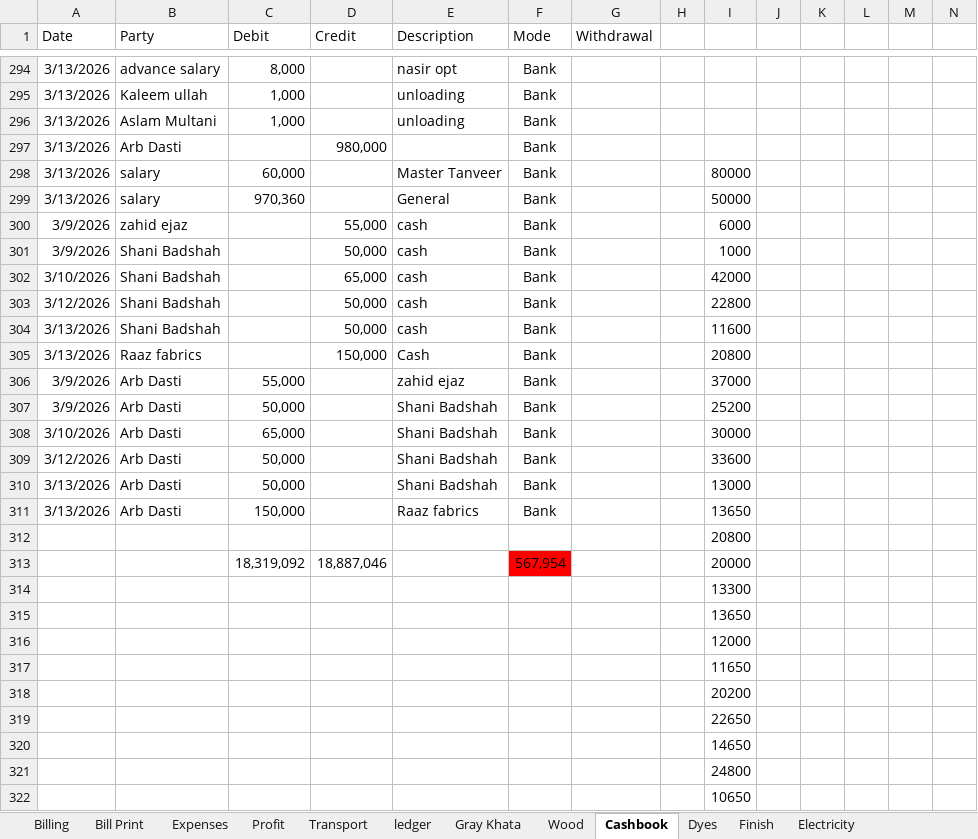
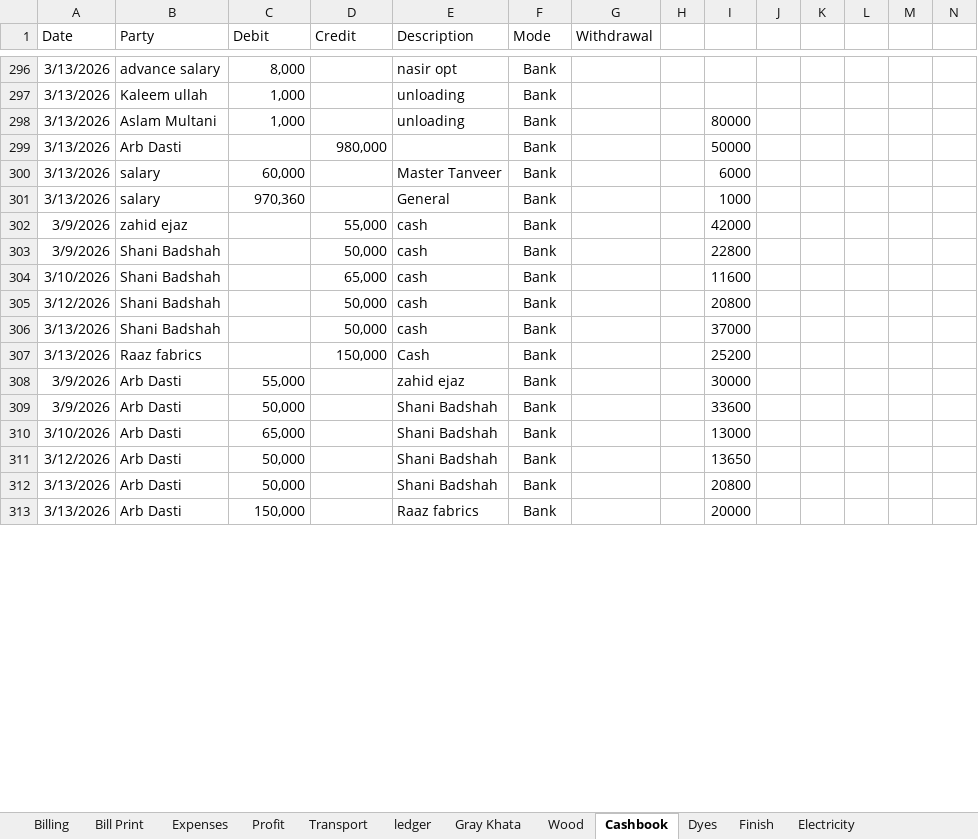
Before and after one commit to omerrazzaq4/AlHamd_Feb, an Excel workbook: Factory_Khata_February.xlsx, sheet Cashbook, drawn as a sheet; only a part is shown, gaps mark what is left out; values as stored, in another font and other column widths than the file's, no borders; charts and pictures and table styles not drawn; removed rows and columns are numbered as before the commit, all else as after; rows hold the shown columns only; the diff covers the shown part only; the diff names each change by its address in the sheet, - before the commit and + after, or states it on an @@ line.

Commit message:
Add files via upload

```diff
--- a/Factory_Khata_February.xlsx (sheet Cashbook)
+++ b/Factory_Khata_February.xlsx (sheet Cashbook)
-I298: (empty)
+I298: 80000
-I299: (empty)
+I299: 50000
-I300: 80000
+I300: 6000
-I301: 50000
+I301: 1000
-I302: 6000
+I302: 42000
-I303: 1000
+I303: 22800
-I304: 42000
+I304: 11600
-I305: 22800
+I305: 20800
-I306: 11600
+I306: 37000
-I307: 20800
+I307: 25200
-I308: 37000
+I308: 30000
-I309: 25200
+I309: 33600
-I310: 30000
+I310: 13000
-I311: 33600
+I311: 13650
-I312: 13000
+I312: 20800
-I313: 13650
+I313: 20000
-row 312:  |  |  |  |  |  |  |  | 20800
-row 313:  |  | 18,319,092 | 18,887,046 |  | 567,954 |  |  | 20000
-row 314:  |  |  |  |  |  |  |  | 13300
-row 315:  |  |  |  |  |  |  |  | 13650
-row 316:  |  |  |  |  |  |  |  | 12000
-row 317:  |  |  |  |  |  |  |  | 11650
-row 318:  |  |  |  |  |  |  |  | 20200
-row 319:  |  |  |  |  |  |  |  | 22650
-row 320:  |  |  |  |  |  |  |  | 14650
-row 321:  |  |  |  |  |  |  |  | 24800
-row 322:  |  |  |  |  |  |  |  | 10650
```
Also changed, not shown: 27 added rows, 16 removed rows and 215 edited cells elsewhere in this sheet, sheet ledger, sheet Wood, sheet Billing, sheet pivot, sheet Finish, sheet Expenses, 5 more sheets, formulas that keep their value, charts or pictures.
